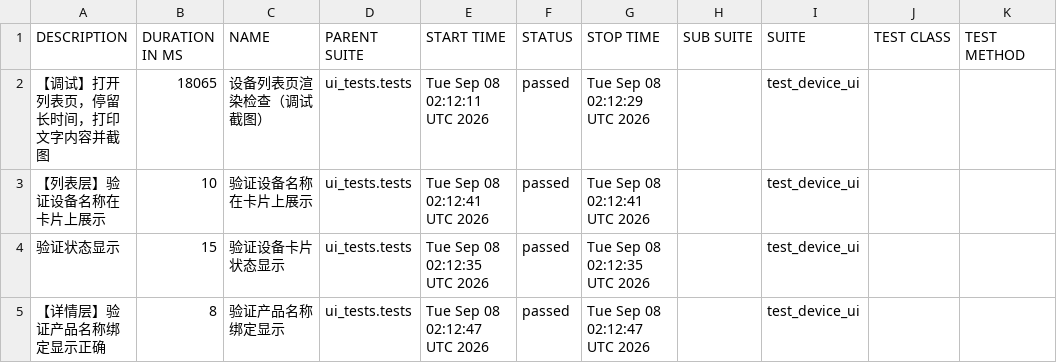
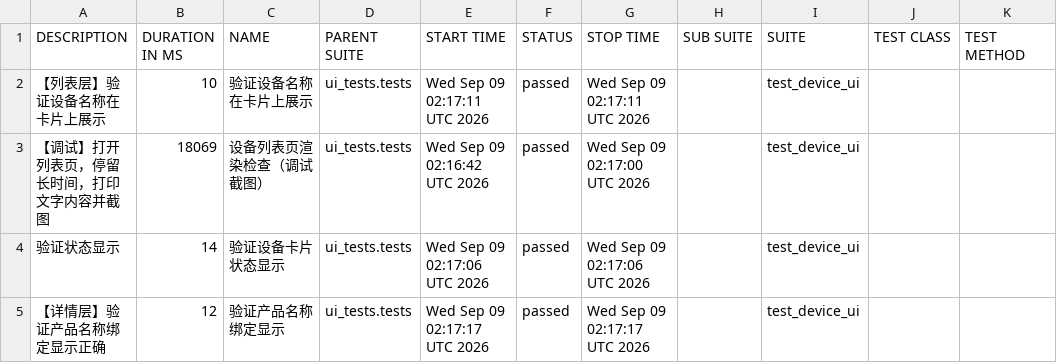
Before and after one commit to piaqiahia/iot-test-framework, a CSV file: ui-report/data/suites.csv, drawn as a sheet.

```diff
--- a/ui-report/data/suites.csv
+++ b/ui-report/data/suites.csv
@@ -1,5 +1,5 @@
 "DESCRIPTION","DURATION IN MS","NAME","PARENT SUITE","START TIME","STATUS","STOP TIME","SUB SUITE","SUITE","TEST CLASS","TEST METHOD"
-"【调试】打开列表页，停留长时间，打印文字内容并截图","18065","设备列表页渲染检查（调试截图）","ui_tests.tests","Tue Sep 08 02:12:11 UTC 2026","passed","Tue Sep 08 02:12:29 UTC 2026","","test_device_ui","",""
-"【列表层】验证设备名称在卡片上展示","10","验证设备名称在卡片上展示","ui_tests.tests","Tue Sep 08 02:12:41 UTC 2026","passed","Tue Sep 08 02:12:41 UTC 2026","","test_device_ui","",""
-"验证状态显示","15","验证设备卡片状态显示","ui_tests.tests","Tue Sep 08 02:12:35 UTC 2026","passed","Tue Sep 08 02:12:35 UTC 2026","","test_device_ui","",""
-"【详情层】验证产品名称绑定显示正确","8","验证产品名称绑定显示","ui_tests.tests","Tue Sep 08 02:12:47 UTC 2026","passed","Tue Sep 08 02:12:47 UTC 2026","","test_device_ui","",""
+"【列表层】验证设备名称在卡片上展示","10","验证设备名称在卡片上展示","ui_tests.tests","Wed Sep 09 02:17:11 UTC 2026","passed","Wed Sep 09 02:17:11 UTC 2026","","test_device_ui","",""
+"【调试】打开列表页，停留长时间，打印文字内容并截图","18069","设备列表页渲染检查（调试截图）","ui_tests.tests","Wed Sep 09 02:16:42 UTC 2026","passed","Wed Sep 09 02:17:00 UTC 2026","","test_device_ui","",""
+"验证状态显示","14","验证设备卡片状态显示","ui_tests.tests","Wed Sep 09 02:17:06 UTC 2026","passed","Wed Sep 09 02:17:06 UTC 2026","","test_device_ui","",""
+"【详情层】验证产品名称绑定显示正确","12","验证产品名称绑定显示","ui_tests.tests","Wed Sep 09 02:17:17 UTC 2026","passed","Wed Sep 09 02:17:17 UTC 2026","","test_device_ui","",""
```
Also changed, not shown: 19 other files.
